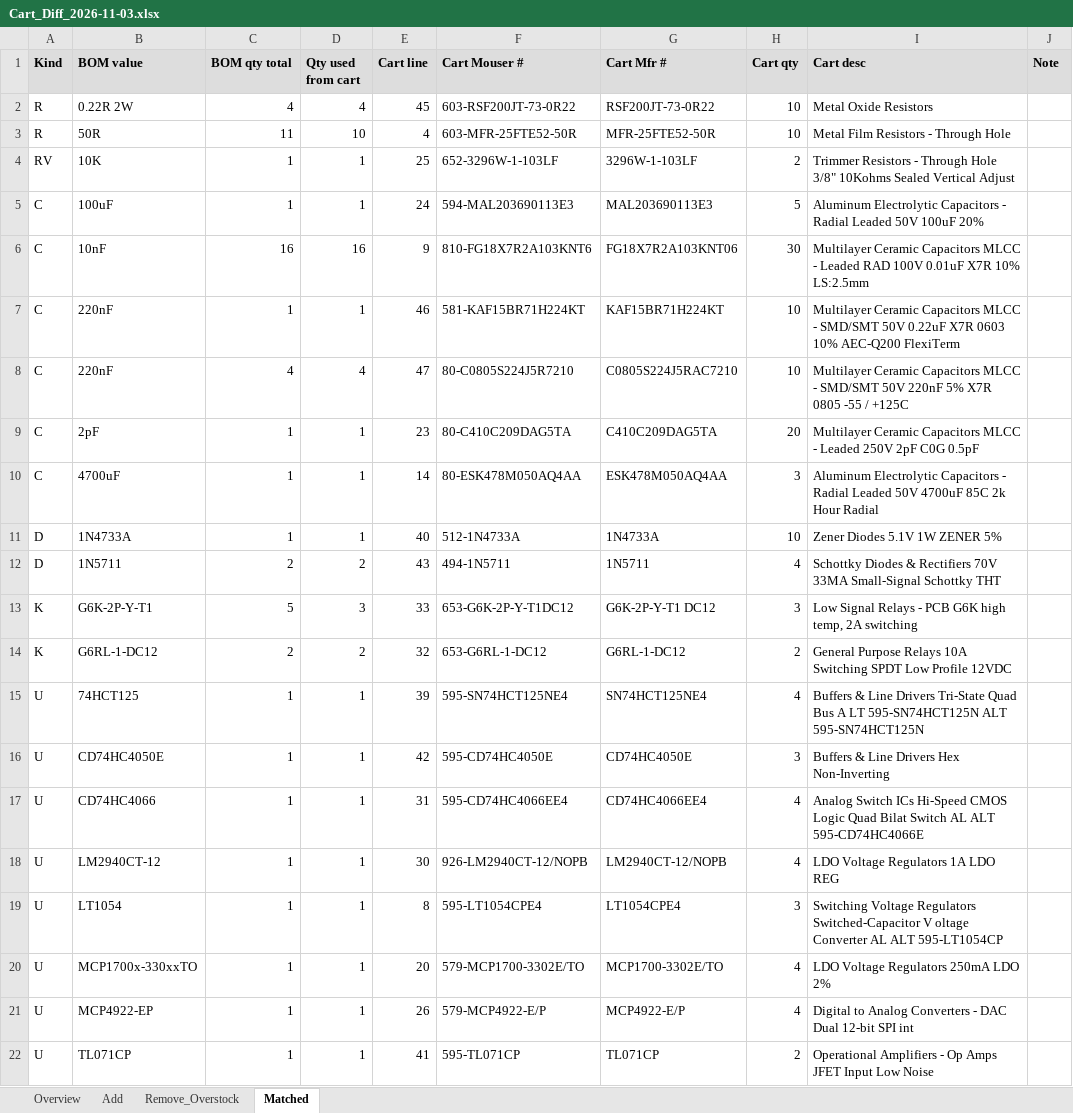
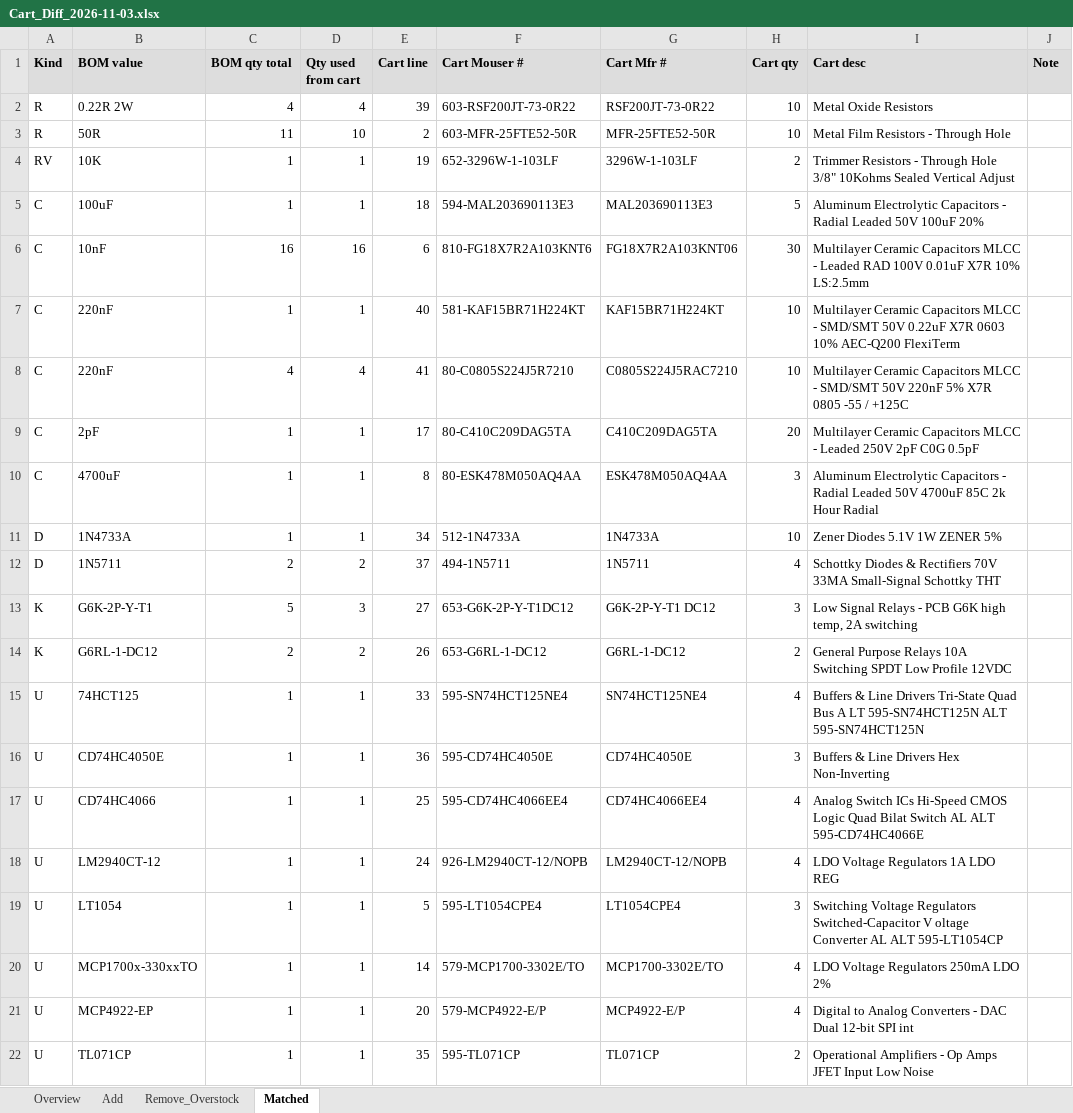
Before and after one commit to agelders2021/xmitter, an Excel workbook: Documentation/Cart_Diff_2026-11-03.xlsx, sheet Matched, drawn as a sheet; values as stored, in another font and other column widths than the file's, no borders; the diff names each change by its address in the sheet, - before the commit and + after, or states it on an @@ line.

```diff
--- a/Documentation/Cart_Diff_2026-11-03.xlsx (sheet Matched)
+++ b/Documentation/Cart_Diff_2026-11-03.xlsx (sheet Matched)
-E2 (Cart line): 45
+E2 (Cart line): 39
-E3 (Cart line): 4
+E3 (Cart line): 2
-E4 (Cart line): 25
+E4 (Cart line): 19
-E5 (Cart line): 24
+E5 (Cart line): 18
-E6 (Cart line): 9
+E6 (Cart line): 6
-E7 (Cart line): 46
+E7 (Cart line): 40
-E8 (Cart line): 47
+E8 (Cart line): 41
-E9 (Cart line): 23
+E9 (Cart line): 17
-E10 (Cart line): 14
+E10 (Cart line): 8
-E11 (Cart line): 40
+E11 (Cart line): 34
-E12 (Cart line): 43
+E12 (Cart line): 37
-E13 (Cart line): 33
+E13 (Cart line): 27
-E14 (Cart line): 32
+E14 (Cart line): 26
-E15 (Cart line): 39
+E15 (Cart line): 33
-E16 (Cart line): 42
+E16 (Cart line): 36
-E17 (Cart line): 31
+E17 (Cart line): 25
-E18 (Cart line): 30
+E18 (Cart line): 24
-E19 (Cart line): 8
+E19 (Cart line): 5
-E20 (Cart line): 20
+E20 (Cart line): 14
-E21 (Cart line): 26
+E21 (Cart line): 20
-E22 (Cart line): 41
+E22 (Cart line): 35
```
Also changed, not shown: sheet Remove_Overstock, Documentation/Parts_List_RevD.xlsx, 1 other file.
